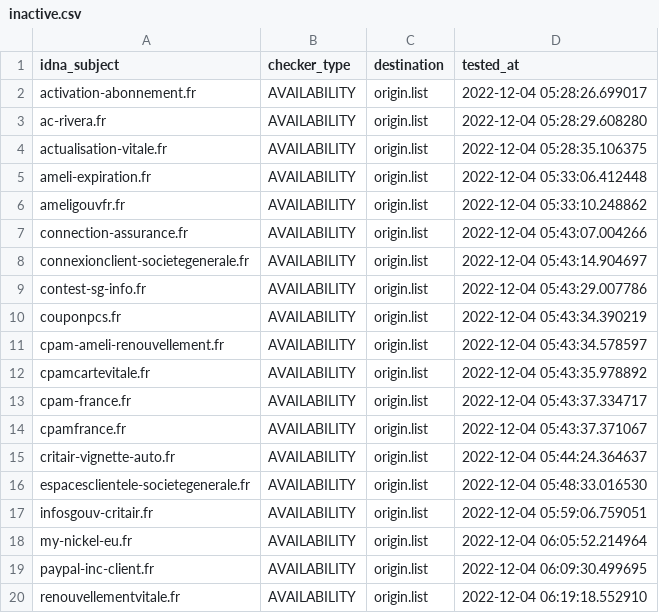
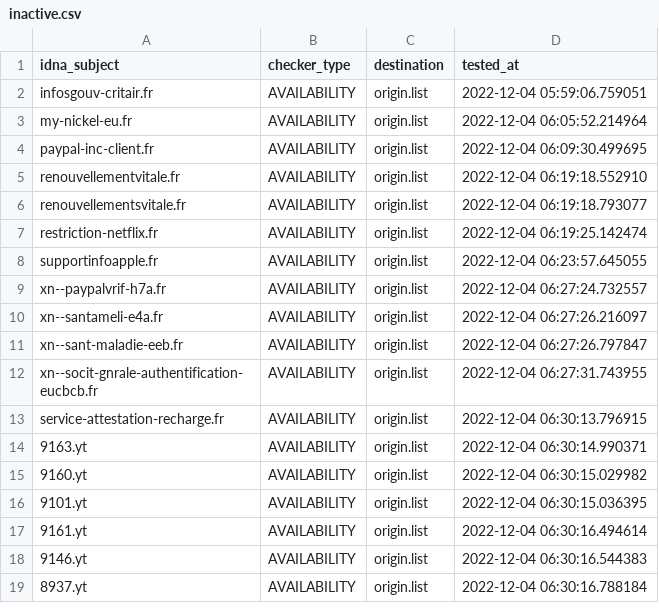
Before and after one commit to dead-hosts/Red-Flag-Domains_web_red.flag.domains, a CSV file: .pyfunceble/inactive.csv, drawn as a sheet; only a part is shown; the shorter side is filled out with more unchanged rows; the diff covers the shown part only.

```diff
--- a/.pyfunceble/inactive.csv
+++ b/.pyfunceble/inactive.csv
@@ -1,17 +1,2 @@
 idna_subject,checker_type,destination,tested_at
-activation-abonnement.fr,AVAILABILITY,origin.list,2022-12-04 05:28:26.699017
-ac-rivera.fr,AVAILABILITY,origin.list,2022-12-04 05:28:29.608280
-actualisation-vitale.fr,AVAILABILITY,origin.list,2022-12-04 05:28:35.106375
-ameli-expiration.fr,AVAILABILITY,origin.list,2022-12-04 05:33:06.412448
-ameligouvfr.fr,AVAILABILITY,origin.list,2022-12-04 05:33:10.248862
-connection-assurance.fr,AVAILABILITY,origin.list,2022-12-04 05:43:07.004266
-connexionclient-societegenerale.fr,AVAILABILITY,origin.list,2022-12-04 05:43:14.904697
-contest-sg-info.fr,AVAILABILITY,origin.list,2022-12-04 05:43:29.007786
-couponpcs.fr,AVAILABILITY,origin.list,2022-12-04 05:43:34.390219
-cpam-ameli-renouvellement.fr,AVAILABILITY,origin.list,2022-12-04 05:43:34.578597
-cpamcartevitale.fr,AVAILABILITY,origin.list,2022-12-04 05:43:35.978892
-cpam-france.fr,AVAILABILITY,origin.list,2022-12-04 05:43:37.334717
-cpamfrance.fr,AVAILABILITY,origin.list,2022-12-04 05:43:37.371067
-critair-vignette-auto.fr,AVAILABILITY,origin.list,2022-12-04 05:44:24.364637
-espacesclientele-societegenerale.fr,AVAILABILITY,origin.list,2022-12-04 05:48:33.016530
 infosgouv-critair.fr,AVAILABILITY,origin.list,2022-12-04 05:59:06.759051
```
Also changed, not shown: 15 added rows elsewhere in this file, .pyfunceble/whois.csv, 16 other files.
